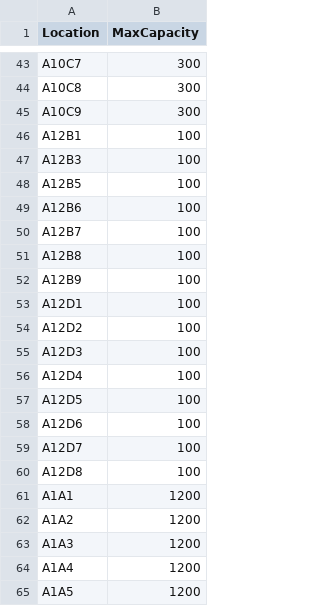
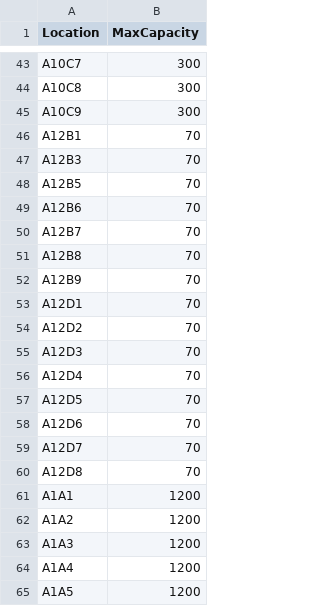
Before and after one commit to keyurbhalala/Vapereport, a CSV file: location_capacity.csv, drawn as a sheet; only a part is shown, gaps mark what is left out.

```diff
--- a/location_capacity.csv
+++ b/location_capacity.csv
@@ -45,17 +45,17 @@ A10C8,300
 A10C9,300
-A12B1,100
-A12B3,100
-A12B5,100
-A12B6,100
-A12B7,100
-A12B8,100
-A12B9,100
-A12D1,100
-A12D2,100
-A12D3,100
-A12D4,100
-A12D5,100
-A12D6,100
-A12D7,100
-A12D8,100
+A12B1,70
+A12B3,70
+A12B5,70
+A12B6,70
+A12B7,70
+A12B8,70
+A12B9,70
+A12D1,70
+A12D2,70
+A12D3,70
+A12D4,70
+A12D5,70
+A12D6,70
+A12D7,70
+A12D8,70
 A1A1,1200
```
